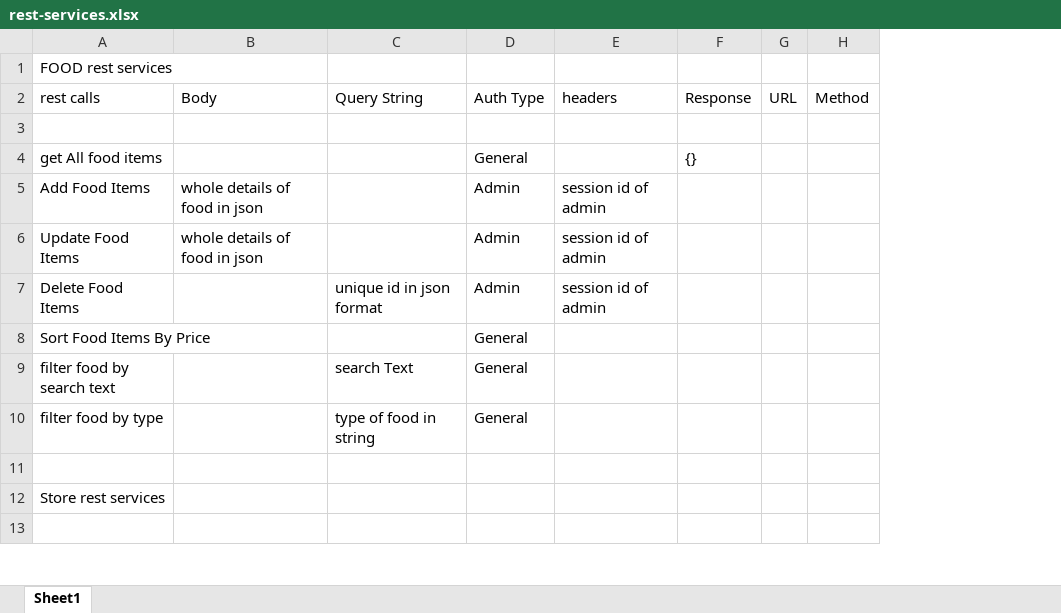
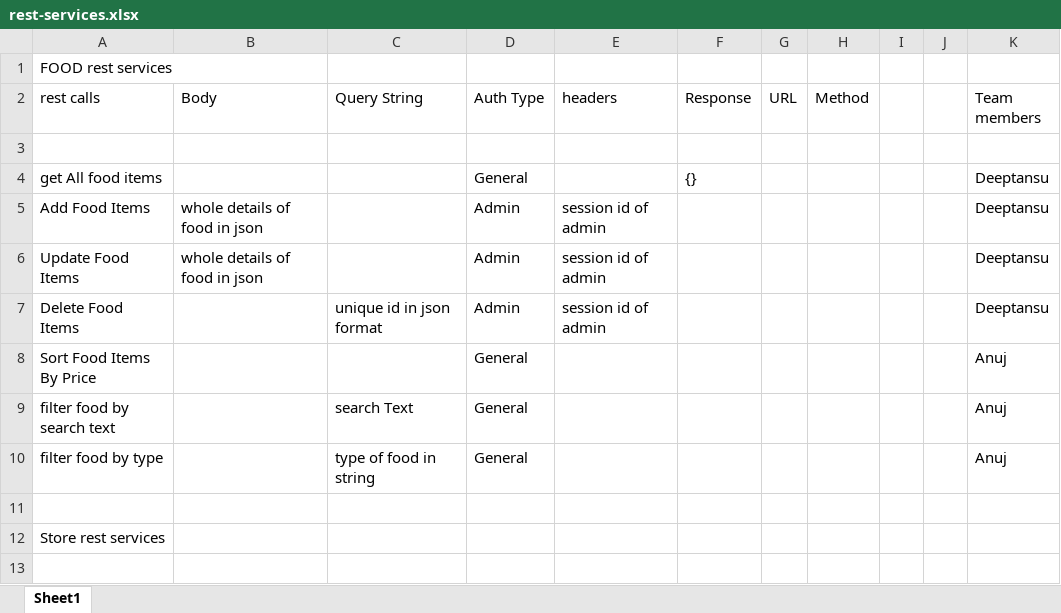
Before and after one commit to priyamvadthegame/Pizza-Delievery-System, an Excel workbook: src/main/resources/rest-services.xlsx, sheet Sheet1, drawn as a sheet; only a part is shown; values as stored, in another font and other column widths than the file's, no borders; the diff names each change by its address in the sheet, - before the commit and + after, or states it on an @@ line.

Commit message:
Repository Created For Pizza-delievery-system project

```diff
--- a/src/main/resources/rest-services.xlsx (sheet Sheet1)
+++ b/src/main/resources/rest-services.xlsx (sheet Sheet1)
+column I, empty
+column J, empty
+column K (Team members), rows 4-10: Deeptansu | Deeptansu | Deeptansu | Deeptansu | Anuj | Anuj | Anuj
```
